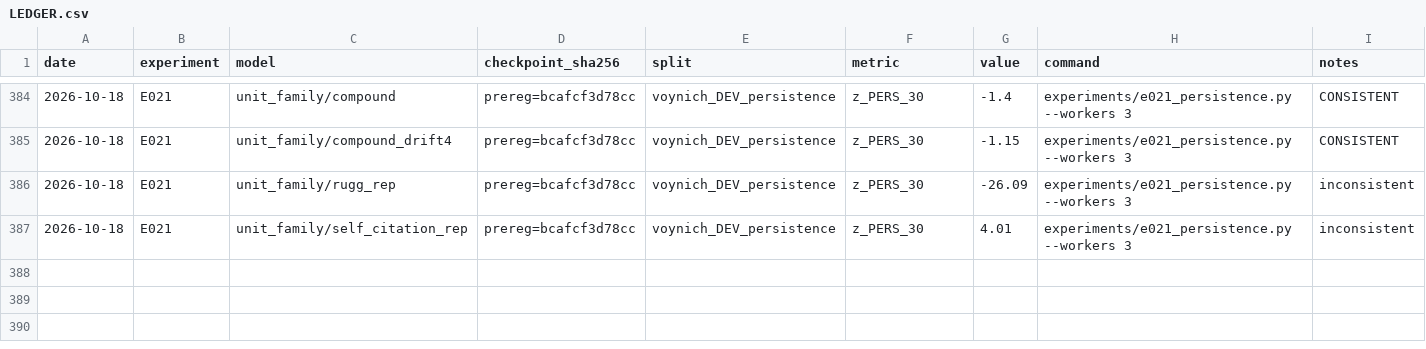
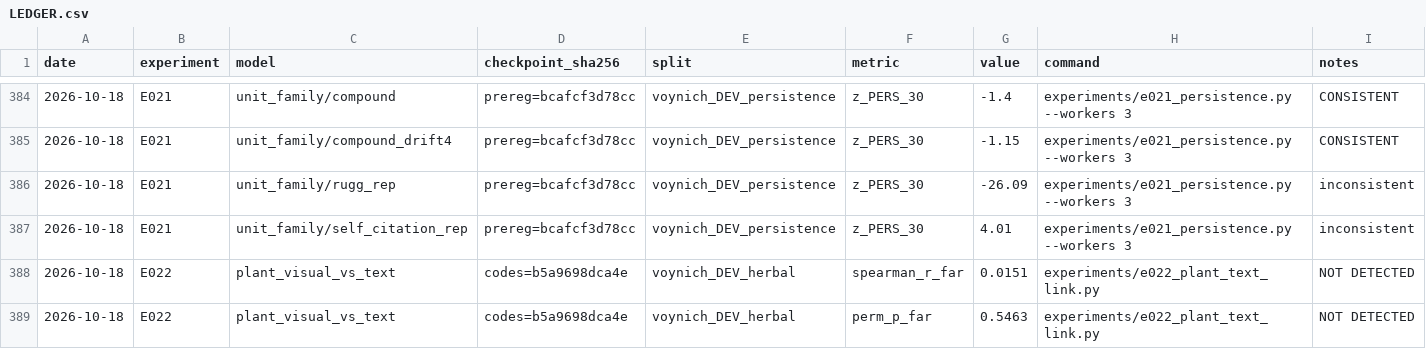
Before and after one commit to Savirinc/voynich-ai-cryptolinguist, a CSV file: experiments/LEDGER.csv, drawn as a sheet; only a part is shown, gaps mark what is left out; the diff names each change by its address in the sheet, - before the commit and + after, or states it on an @@ line.

```diff
--- a/experiments/LEDGER.csv
+++ b/experiments/LEDGER.csv
+row 388: 2026-10-18 | E022 | plant_visual_vs_text | codes=b5a9698dca4e | voynich_DEV_herbal | spearman_r_far | 0.0151 | experiments/e022_plant_text_link.py | NOT DETECTED
+row 389: 2026-10-18 | E022 | plant_visual_vs_text | codes=b5a9698dca4e | voynich_DEV_herbal | perm_p_far | 0.5463 | experiments/e022_plant_text_link.py | NOT DETECTED
```
Also changed, not shown: 6 other files.
